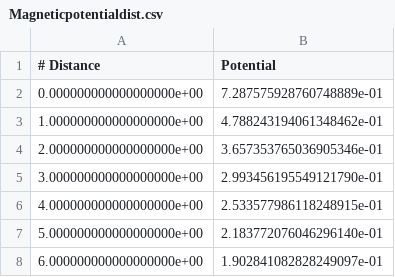
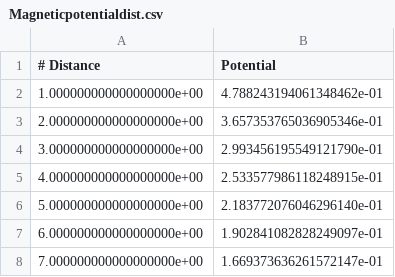
Before and after one commit to David-Clayton/MVP-2026, a CSV file: Checkpoint 3/Magneticpotentialdist.csv, drawn as a sheet; only a part is shown; the shorter side is filled out with more unchanged rows; the diff names each change by its address in the sheet, - before the commit and + after, or states it on an @@ line.

```diff
--- a/Checkpoint 3/Magneticpotentialdist.csv
+++ b/Checkpoint 3/Magneticpotentialdist.csv
-row 2: 0.000000000000000000e+00 | 7.287575928760748889e-01
```
Also changed, not shown: Checkpoint 3/Electricfielddist.csv, Checkpoint 3/Electricpotentialdist.csv, 9 other files.
